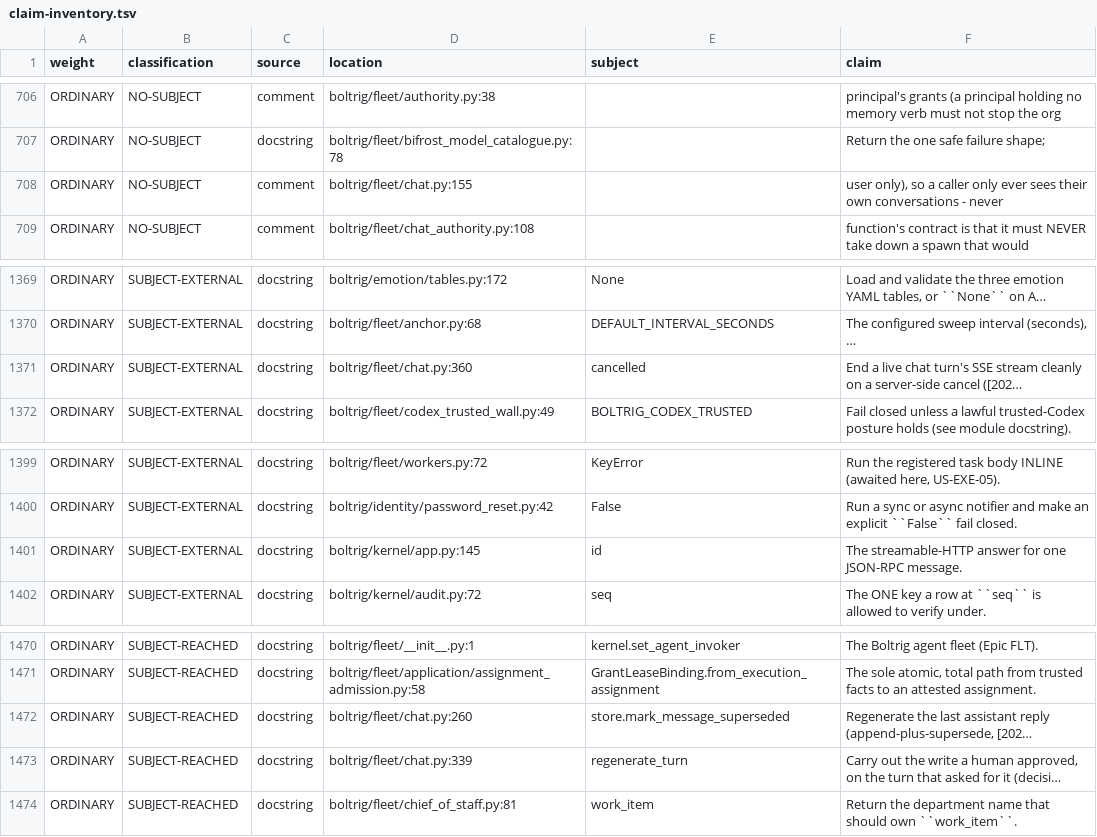
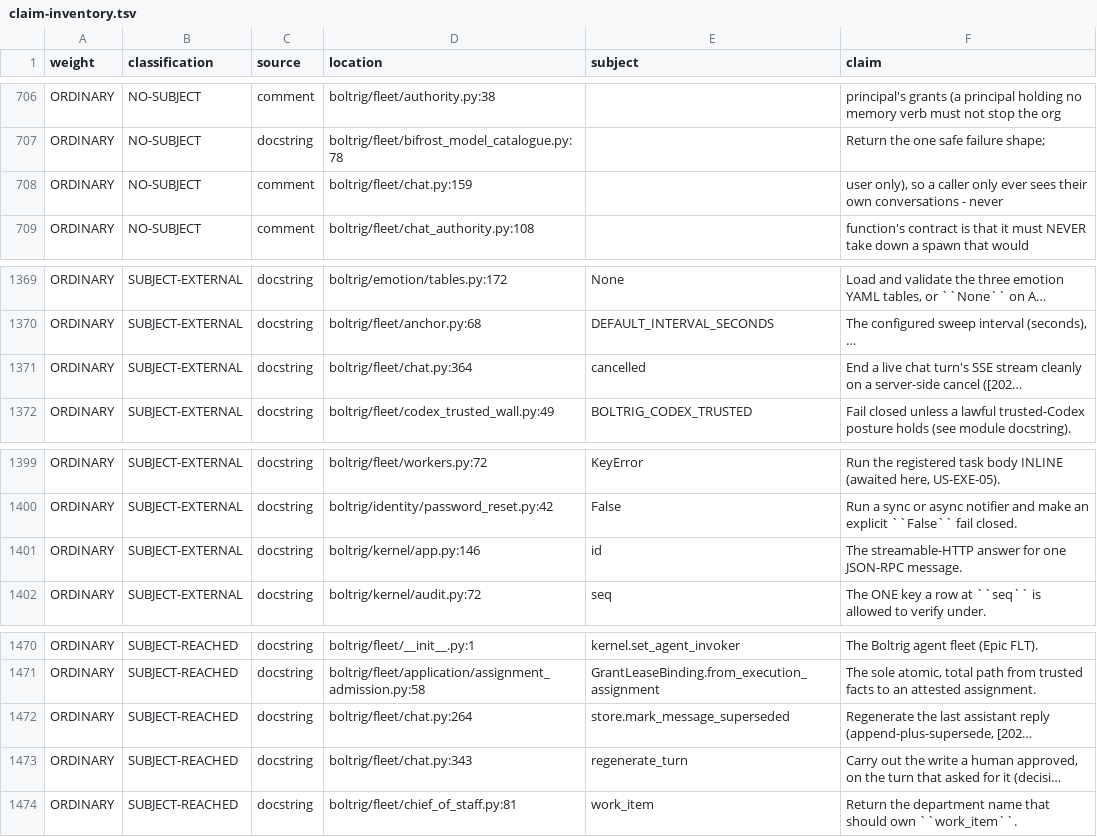
Before and after one commit to wlilley93/boltrig, a TSV file: docs/claim-inventory.tsv, drawn as a sheet; only a part is shown, gaps mark what is left out; long unchanged cells end in …; the diff covers the shown part only; the diff names each change by its address in the sheet, - before the commit and + after, or states it on an @@ line.

```diff
--- a/docs/claim-inventory.tsv
+++ b/docs/claim-inventory.tsv
-D708 (location): boltrig/fleet/chat.py:155
+D708 (location): boltrig/fleet/chat.py:159
-D1371 (location): boltrig/fleet/chat.py:360
+D1371 (location): boltrig/fleet/chat.py:364
-D1401 (location): boltrig/kernel/app.py:145
+D1401 (location): boltrig/kernel/app.py:146
-D1472 (location): boltrig/fleet/chat.py:260
+D1472 (location): boltrig/fleet/chat.py:264
-D1473 (location): boltrig/fleet/chat.py:339
+D1473 (location): boltrig/fleet/chat.py:343
```
Also changed, not shown: 1 added row, 1 removed row and 18 edited cells elsewhere in this file, 30 other files.
